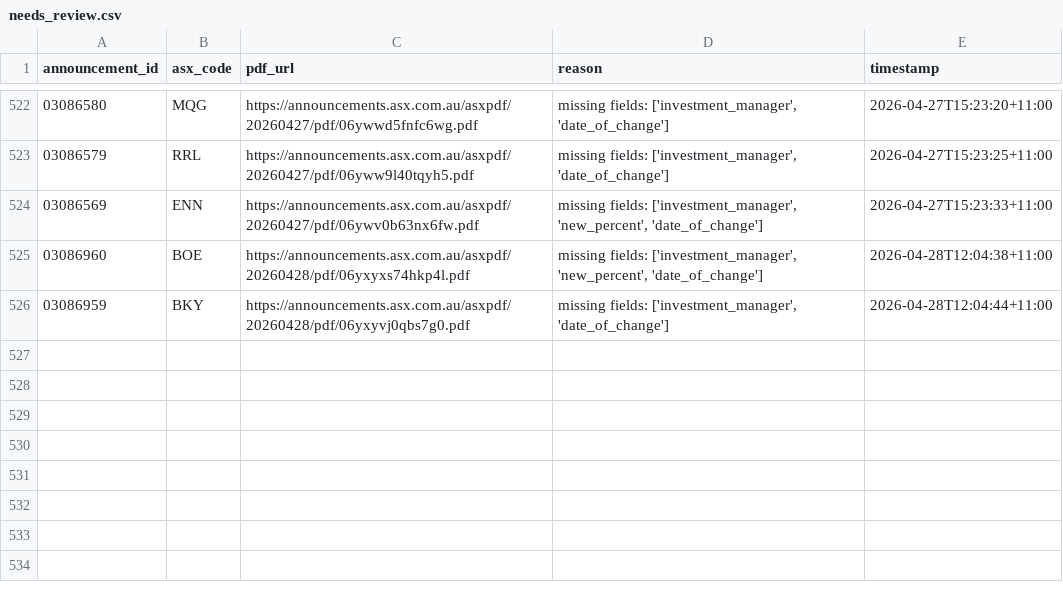
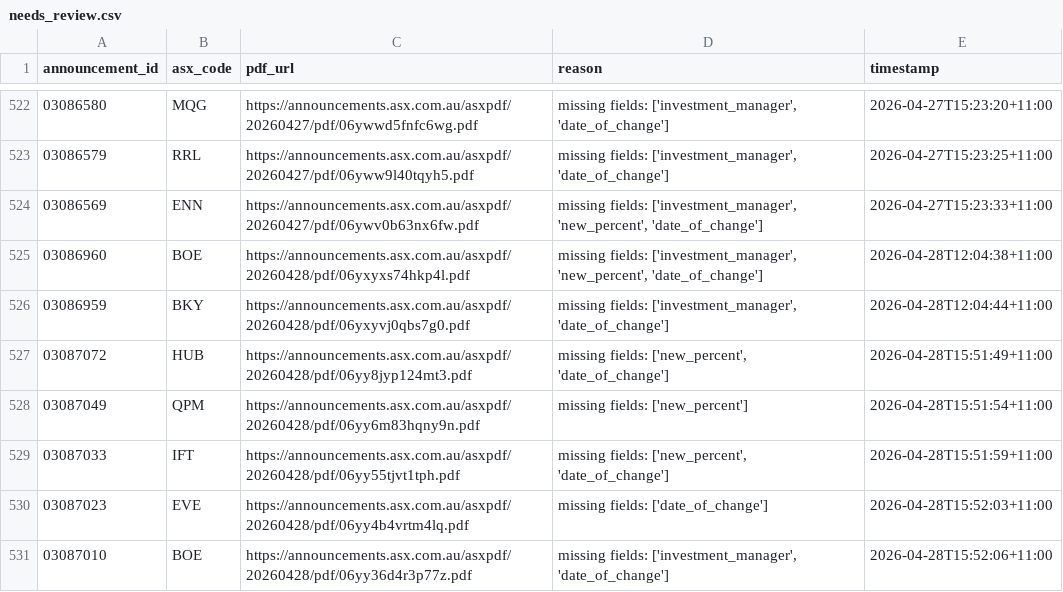
Before and after one commit to duriandaniel/substantials-vibe1, a CSV file: needs_review.csv, drawn as a sheet; only a part is shown, gaps mark what is left out.

```diff
--- a/needs_review.csv
+++ b/needs_review.csv
@@ -526 +526,6 @@ announcement_id,asx_code,pdf_url,reason,timestamp
 03086959,BKY,https://announcements.asx.com.au/asxpdf/20260428/pdf/06yxyvj0qbs7g0.pdf,"missing fields: ['investment_manager', 'date_of_change']",2026-04-28T12:04:44+11:00
+03087072,HUB,https://announcements.asx.com.au/asxpdf/20260428/pdf/06yy8jyp124mt3.pdf,"missing fields: ['new_percent', 'date_of_change']",2026-04-28T15:51:49+11:00
+03087049,QPM,https://announcements.asx.com.au/asxpdf/20260428/pdf/06yy6m83hqny9n.pdf,missing fields: ['new_percent'],2026-04-28T15:51:54+11:00
+03087033,IFT,https://announcements.asx.com.au/asxpdf/20260428/pdf/06yy55tjvt1tph.pdf,"missing fields: ['new_percent', 'date_of_change']",2026-04-28T15:51:59+11:00
+03087023,EVE,https://announcements.asx.com.au/asxpdf/20260428/pdf/06yy4b4vrtm4lq.pdf,missing fields: ['date_of_change'],2026-04-28T15:52:03+11:00
+03087010,BOE,https://announcements.asx.com.au/asxpdf/20260428/pdf/06yy36d4r3p77z.pdf,"missing fields: ['investment_manager', 'date_of_change']",2026-04-28T15:52:06+11:00
```
Also changed, not shown: output.csv, 1 other file.
